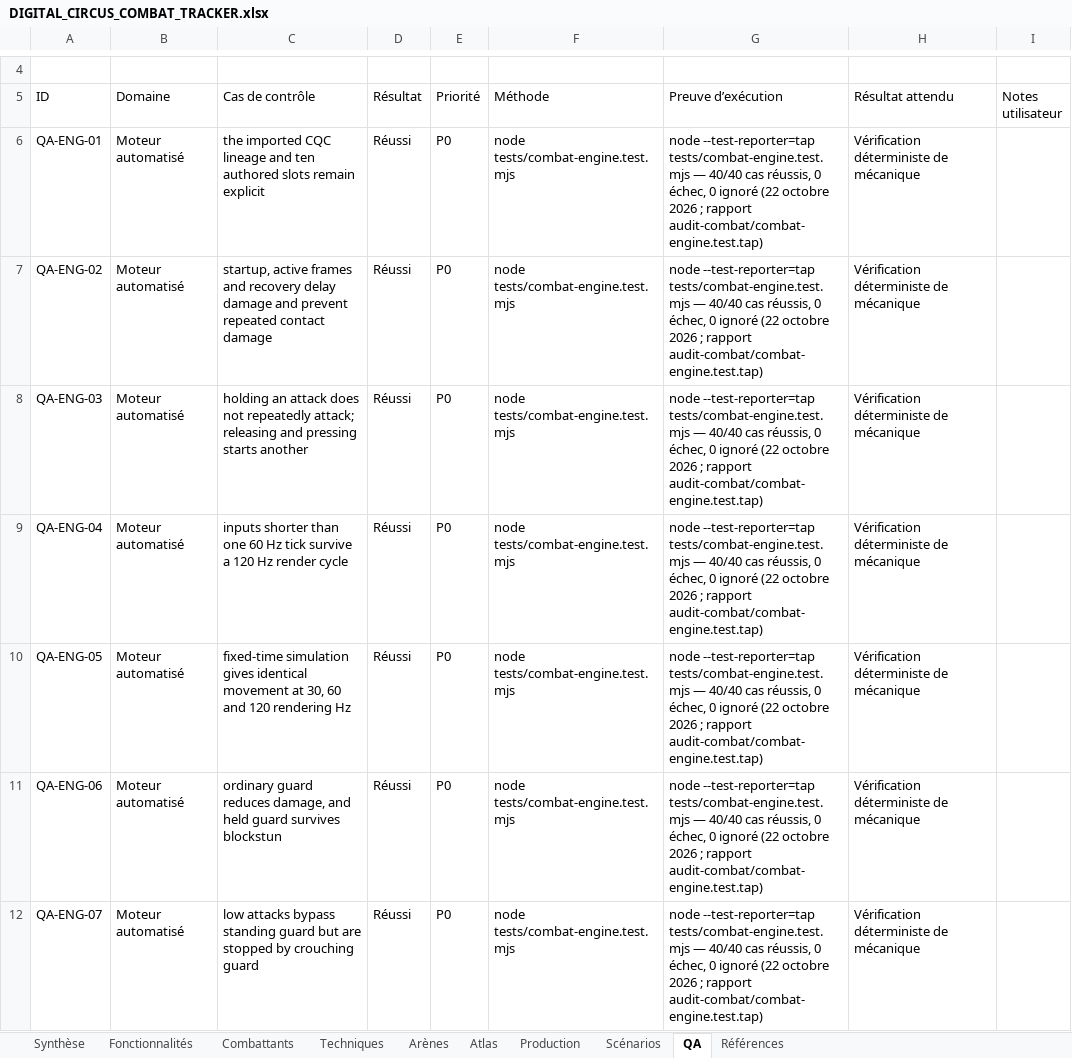
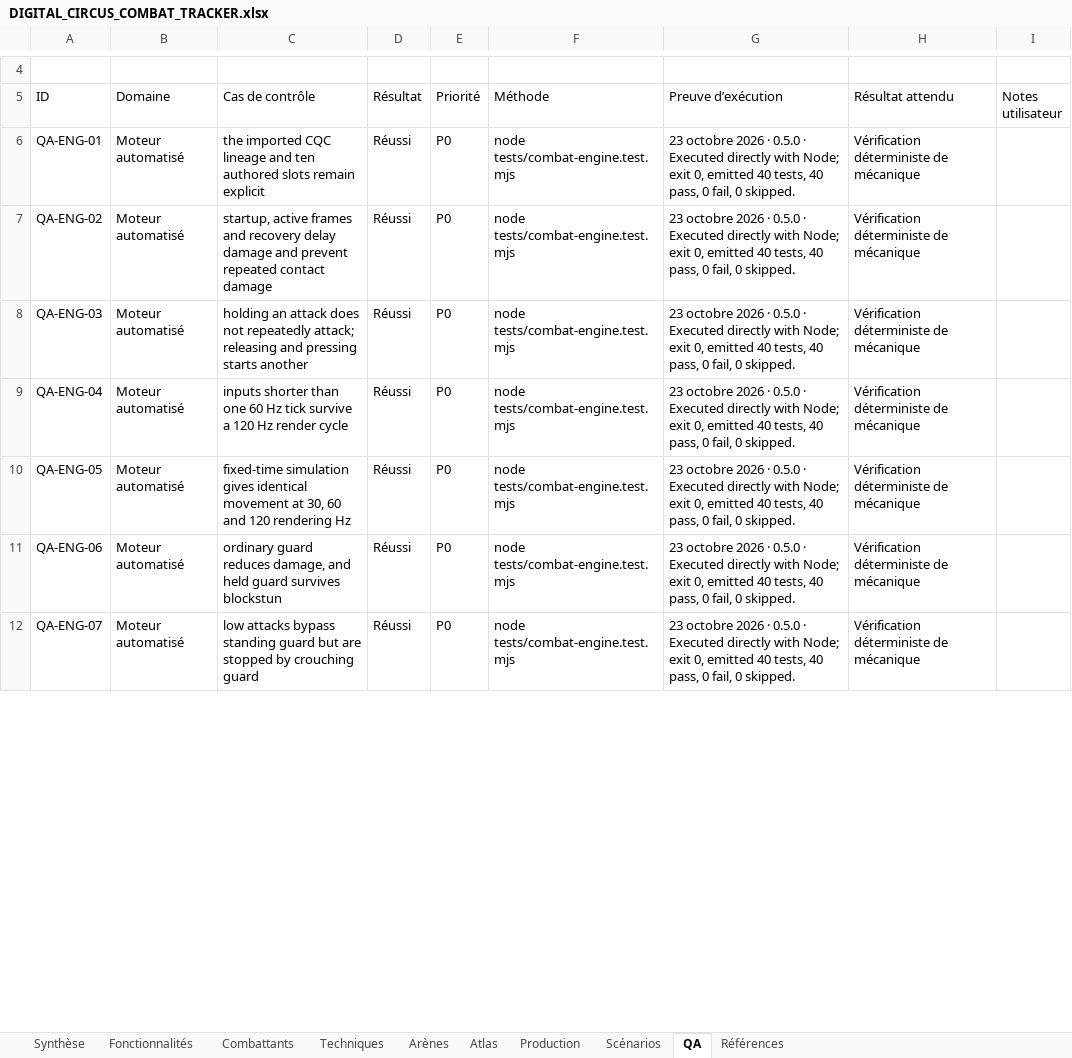
Before and after one commit to darknigthmare/CainOS, an Excel workbook: docs/DIGITAL_CIRCUS_COMBAT_TRACKER.xlsx, sheet QA, drawn as a sheet; only a part is shown, gaps mark what is left out; values as stored, in another font and other column widths than the file's, no cell formats; conditional formats and table styles not drawn; the diff covers the shown part only; the diff names each change by its address in the sheet, - before the commit and + after, or states it on an @@ line.

```diff
--- a/docs/DIGITAL_CIRCUS_COMBAT_TRACKER.xlsx (sheet QA)
+++ b/docs/DIGITAL_CIRCUS_COMBAT_TRACKER.xlsx (sheet QA)
-G6:G12 (Preuve d’exécution): node --test-reporter=tap tests/combat-engine.test.mjs — 40/40 cas réussis, 0 échec, 0 ignoré (22 octobre 2026 ; rapport audit-combat/combat-engine.test.tap)
+G6:G12 (Preuve d’exécution): 23 octobre 2026 · 0.5.0 · Executed directly with Node; exit 0, emitted 40 tests, 40 pass, 0 fail, 0 skipped.
```
Also changed, not shown: 75 added rows and 364 edited cells elsewhere in this sheet, sheet Production, sheet Fonctionnalités, sheet Références, sheet Synthèse, sheet Combattants, cell formats, formulas that keep their value, 5 other files.
